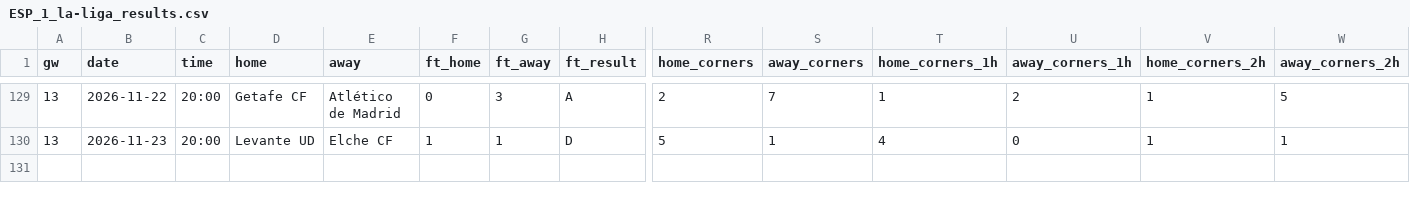
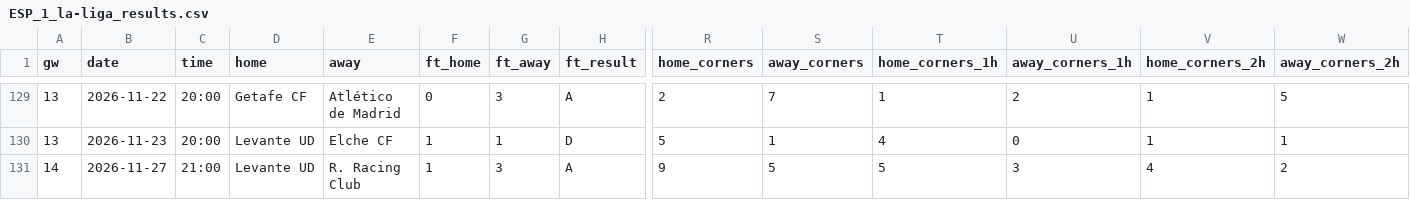
Before and after one commit to cespaguar-afk/predix-sports, a CSV file: feeds/ESP_1_la-liga_results.csv, drawn as a sheet; only a part is shown, gaps mark what is left out; rows hold the shown columns only; the diff names each change by its address in the sheet, - before the commit and + after, or states it on an @@ line.

```diff
--- a/feeds/ESP_1_la-liga_results.csv
+++ b/feeds/ESP_1_la-liga_results.csv
+row 131: 14 | 2026-11-27 | 21:00 | Levante UD | R. Racing Club | 1 | 3 | A | 9 | 5 | 5 | 3 | 4 | 2
```
Also changed, not shown: feeds/ENG_1_premier-league_results.csv, feeds/ESP_2_segunda-division_results.csv, 11 other files.
